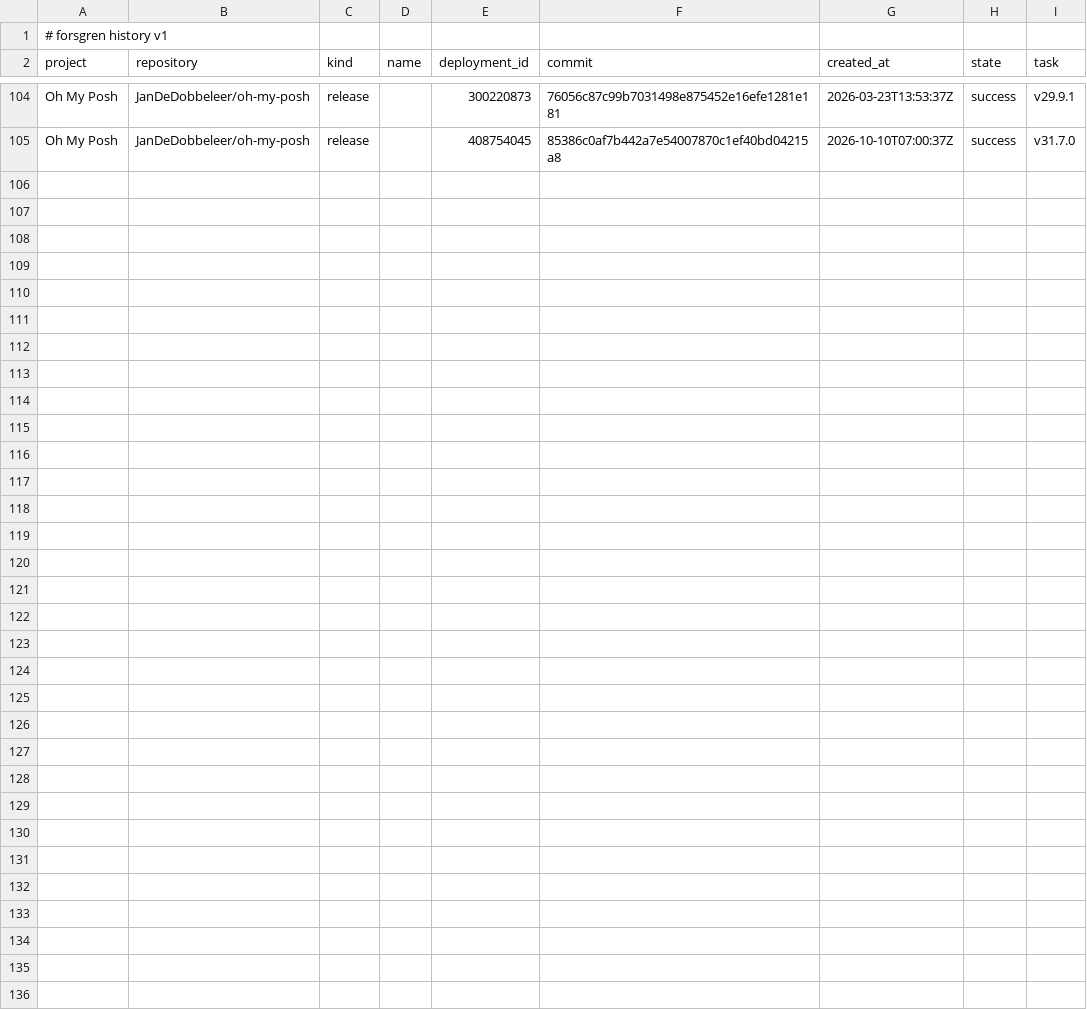
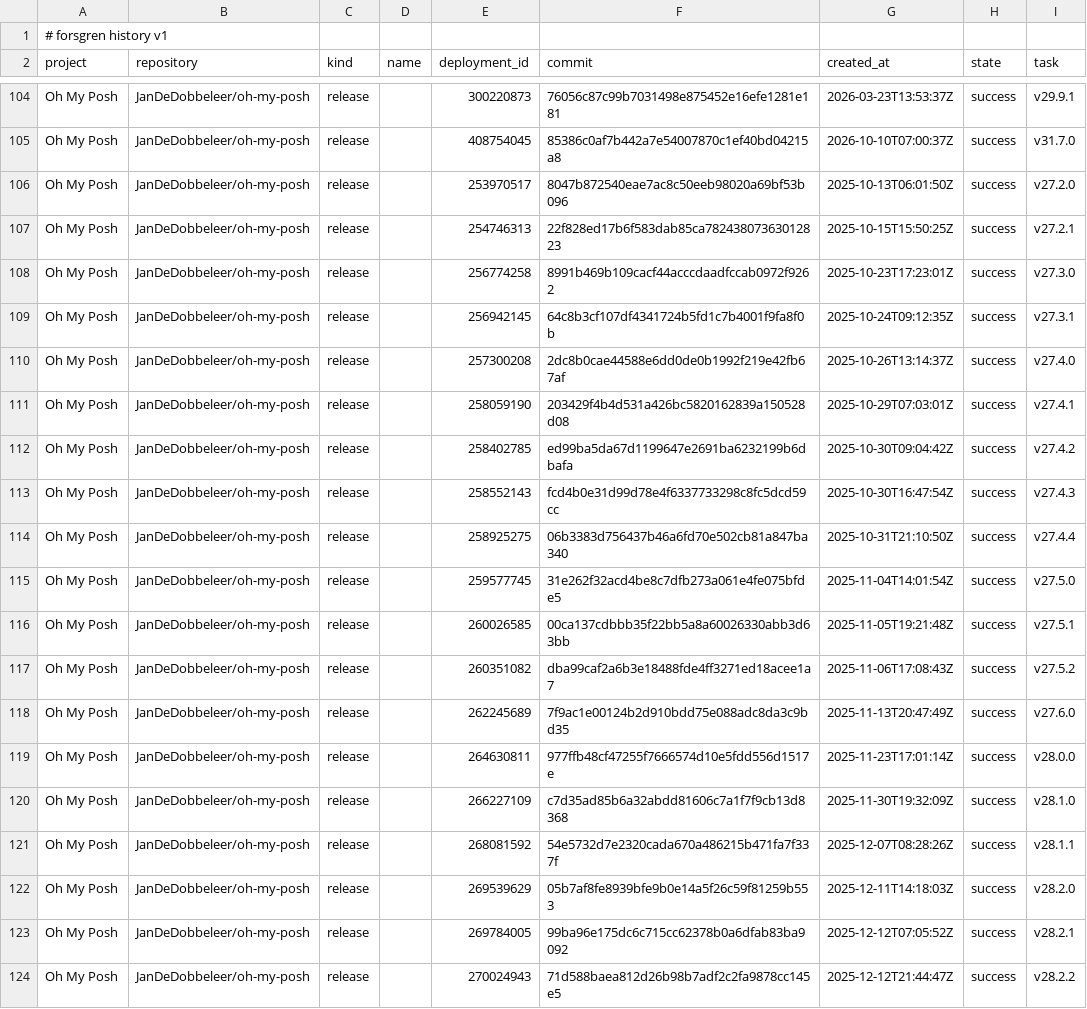
Before and after one commit to JanDeDobbeleer/forsgren, a CSV file: data/deployments.csv, drawn as a sheet; only a part is shown, gaps mark what is left out.

```diff
--- a/data/deployments.csv
+++ b/data/deployments.csv
@@ -105 +105,20 @@ Oh My Posh,JanDeDobbeleer/oh-my-posh,release,,300220873,76056c87c99b7031498e8754
 Oh My Posh,JanDeDobbeleer/oh-my-posh,release,,408754045,85386c0af7b442a7e54007870c1ef40bd04215a8,2026-10-10T07:00:37Z,success,v31.7.0
+Oh My Posh,JanDeDobbeleer/oh-my-posh,release,,253970517,8047b872540eae7ac8c50eeb98020a69bf53b096,2025-10-13T06:01:50Z,success,v27.2.0
+Oh My Posh,JanDeDobbeleer/oh-my-posh,release,,254746313,22f828ed17b6f583dab85ca78243807363012823,2025-10-15T15:50:25Z,success,v27.2.1
+Oh My Posh,JanDeDobbeleer/oh-my-posh,release,,256774258,8991b469b109cacf44acccdaadfccab0972f9262,2025-10-23T17:23:01Z,success,v27.3.0
+Oh My Posh,JanDeDobbeleer/oh-my-posh,release,,256942145,64c8b3cf107df4341724b5fd1c7b4001f9fa8f0b,2025-10-24T09:12:35Z,success,v27.3.1
+Oh My Posh,JanDeDobbeleer/oh-my-posh,release,,257300208,2dc8b0cae44588e6dd0de0b1992f219e42fb67af,2025-10-26T13:14:37Z,success,v27.4.0
+Oh My Posh,JanDeDobbeleer/oh-my-posh,release,,258059190,203429f4b4d531a426bc5820162839a150528d08,2025-10-29T07:03:01Z,success,v27.4.1
+Oh My Posh,JanDeDobbeleer/oh-my-posh,release,,258402785,ed99ba5da67d1199647e2691ba6232199b6dbafa,2025-10-30T09:04:42Z,success,v27.4.2
+Oh My Posh,JanDeDobbeleer/oh-my-posh,release,,258552143,fcd4b0e31d99d78e4f6337733298c8fc5dcd59cc,2025-10-30T16:47:54Z,success,v27.4.3
+Oh My Posh,JanDeDobbeleer/oh-my-posh,release,,258925275,06b3383d756437b46a6fd70e502cb81a847ba340,2025-10-31T21:10:50Z,success,v27.4.4
+Oh My Posh,JanDeDobbeleer/oh-my-posh,release,,259577745,31e262f32acd4be8c7dfb273a061e4fe075bfde5,2025-11-04T14:01:54Z,success,v27.5.0
+Oh My Posh,JanDeDobbeleer/oh-my-posh,release,,260026585,00ca137cdbbb35f22bb5a8a60026330abb3d63bb,2025-11-05T19:21:48Z,success,v27.5.1
+Oh My Posh,JanDeDobbeleer/oh-my-posh,release,,260351082,dba99caf2a6b3e18488fde4ff3271ed18acee1a7,2025-11-06T17:08:43Z,success,v27.5.2
+Oh My Posh,JanDeDobbeleer/oh-my-posh,release,,262245689,7f9ac1e00124b2d910bdd75e088adc8da3c9bd35,2025-11-13T20:47:49Z,success,v27.6.0
+Oh My Posh,JanDeDobbeleer/oh-my-posh,release,,264630811,977ffb48cf47255f7666574d10e5fdd556d1517e,2025-11-23T17:01:14Z,success,v28.0.0
+Oh My Posh,JanDeDobbeleer/oh-my-posh,release,,266227109,c7d35ad85b6a32abdd81606c7a1f7f9cb13d8368,2025-11-30T19:32:09Z,success,v28.1.0
+Oh My Posh,JanDeDobbeleer/oh-my-posh,release,,268081592,54e5732d7e2320cada670a486215b471fa7f337f,2025-12-07T08:28:26Z,success,v28.1.1
+Oh My Posh,JanDeDobbeleer/oh-my-posh,release,,269539629,05b7af8fe8939bfe9b0e14a5f26c59f81259b553,2025-12-11T14:18:03Z,success,v28.2.0
+Oh My Posh,JanDeDobbeleer/oh-my-posh,release,,269784005,99ba96e175dc6c715cc62378b0a6dfab83ba9092,2025-12-12T07:05:52Z,success,v28.2.1
+Oh My Posh,JanDeDobbeleer/oh-my-posh,release,,270024943,71d588baea812d26b98b7adf2c2fa9878cc145e5,2025-12-12T21:44:47Z,success,v28.2.2
```
Also changed, not shown: 3 other files.
